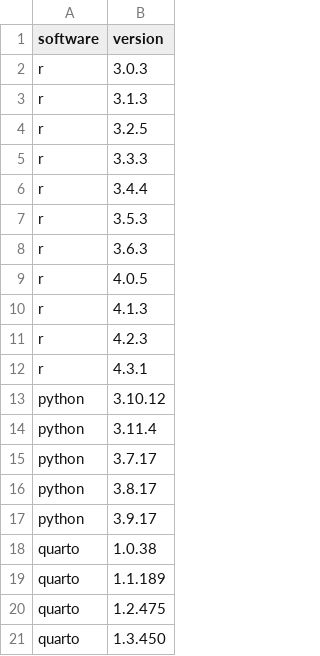
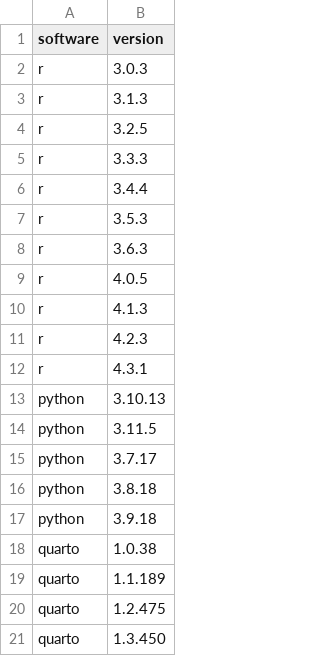
Before and after one commit to jumpingrivers/audit.base, a CSV file: inst/extdata/versions/software.csv, drawn as a sheet.

Commit message:
feat: Improved cli of software versions (#17)

```diff
--- a/inst/extdata/versions/software.csv
+++ b/inst/extdata/versions/software.csv
@@ -12,7 +12,7 @@ r,4.2.3
 r,4.3.1
-python,3.10.12
-python,3.11.4
+python,3.10.13
+python,3.11.5
 python,3.7.17
-python,3.8.17
-python,3.9.17
+python,3.8.18
+python,3.9.18
 quarto,1.0.38
```
Also changed, not shown: 10 other files.
